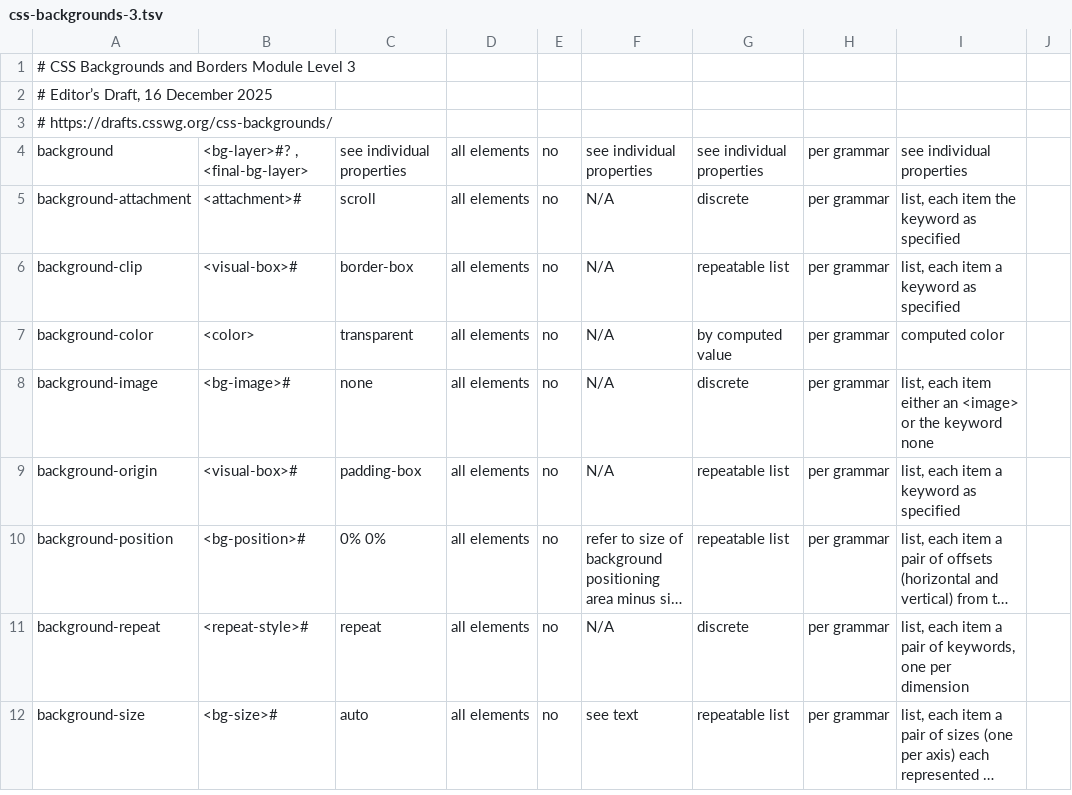
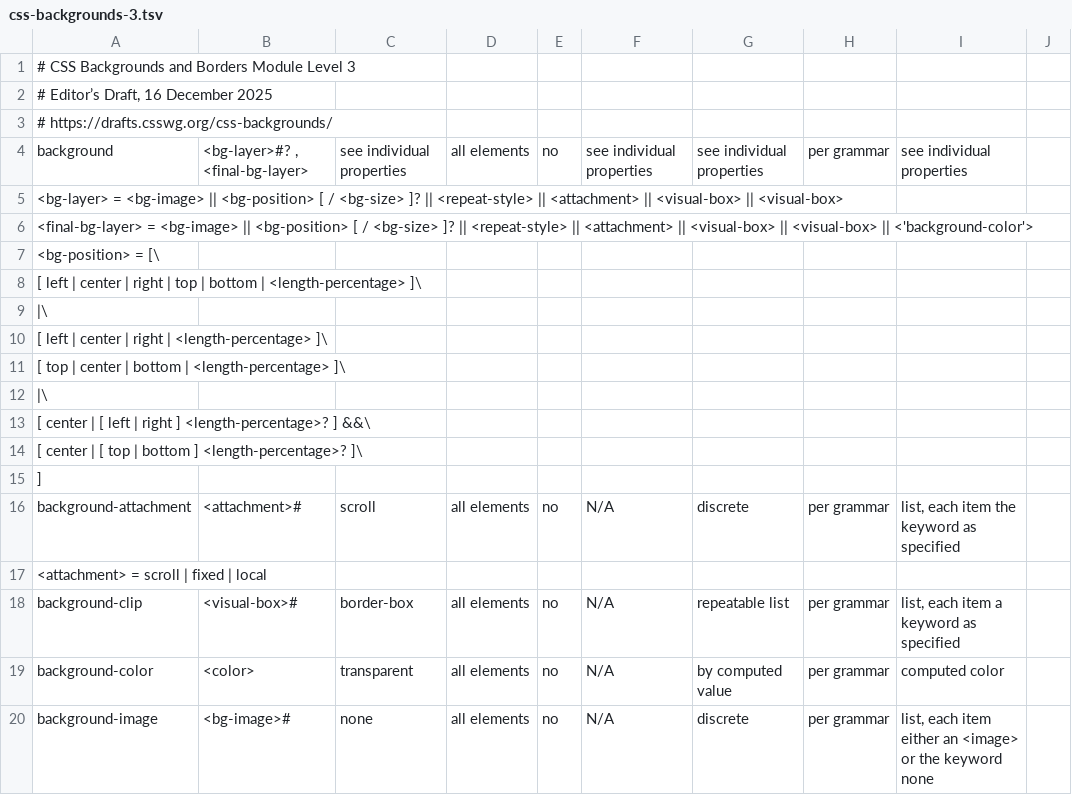
Before and after one commit to css-raku/CSS-Module-raku, a TSV file: src/css-snapshot-2026/css-backgrounds-3.tsv, drawn as a sheet; only a part is shown; the shorter side is filled out with more unchanged rows; long unchanged cells end in …; the diff covers the shown part only; the diff names each change by its address in the sheet, - before the commit and + after, or states it on an @@ line.

Commit message:
Resolve some Backgrounds moldule symbols

```diff
--- a/src/css-snapshot-2026/css-backgrounds-3.tsv
+++ b/src/css-snapshot-2026/css-backgrounds-3.tsv
+row 5: <bg-layer> = <bg-image> || <bg-position> [ / <bg-size> ]? || <repeat-style> || <attachment> || <visual-box> || <visual-box>
+row 6: <final-bg-layer> = <bg-image> || <bg-position> [ / <bg-size> ]? || <repeat-style> || <attachment> || <visual-box> || <visual-box> || <'background-color'>
+row 7: <bg-position> = [\
+row 8: [ left | center | right | top | bottom | <length-percentage> ]\
+row 9: |\
+row 10: [ left | center | right | <length-percentage> ]\
+row 11: [ top | center | bottom | <length-percentage> ]\
+row 12: |\
+row 13: [ center | [ left | right ] <length-percentage>? ] &&\
+row 14: [ center | [ top | bottom ] <length-percentage>? ]\
+row 15: ]
+row 17: <attachment> = scroll | fixed | local
```
Also changed, not shown: 7 added rows elsewhere in this file, src/css-snapshot-2026/css-masking-1.tsv, 7 other files.
